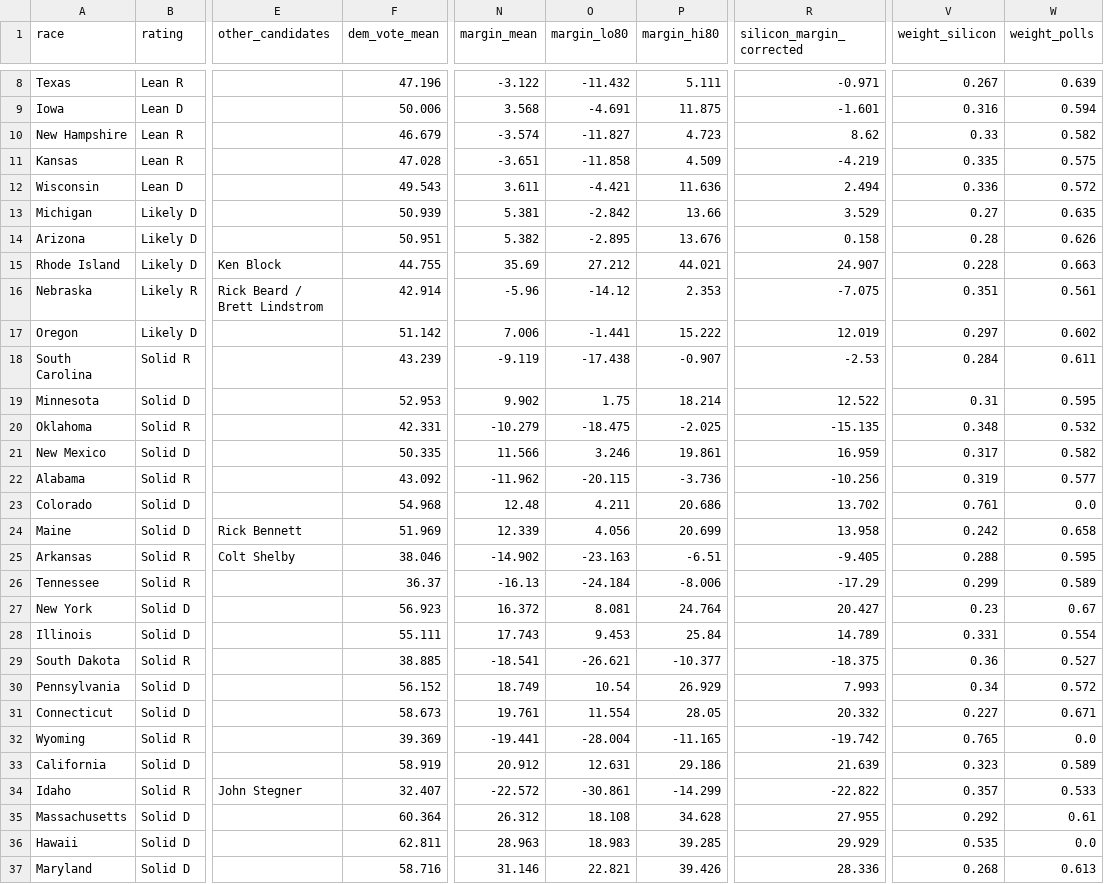
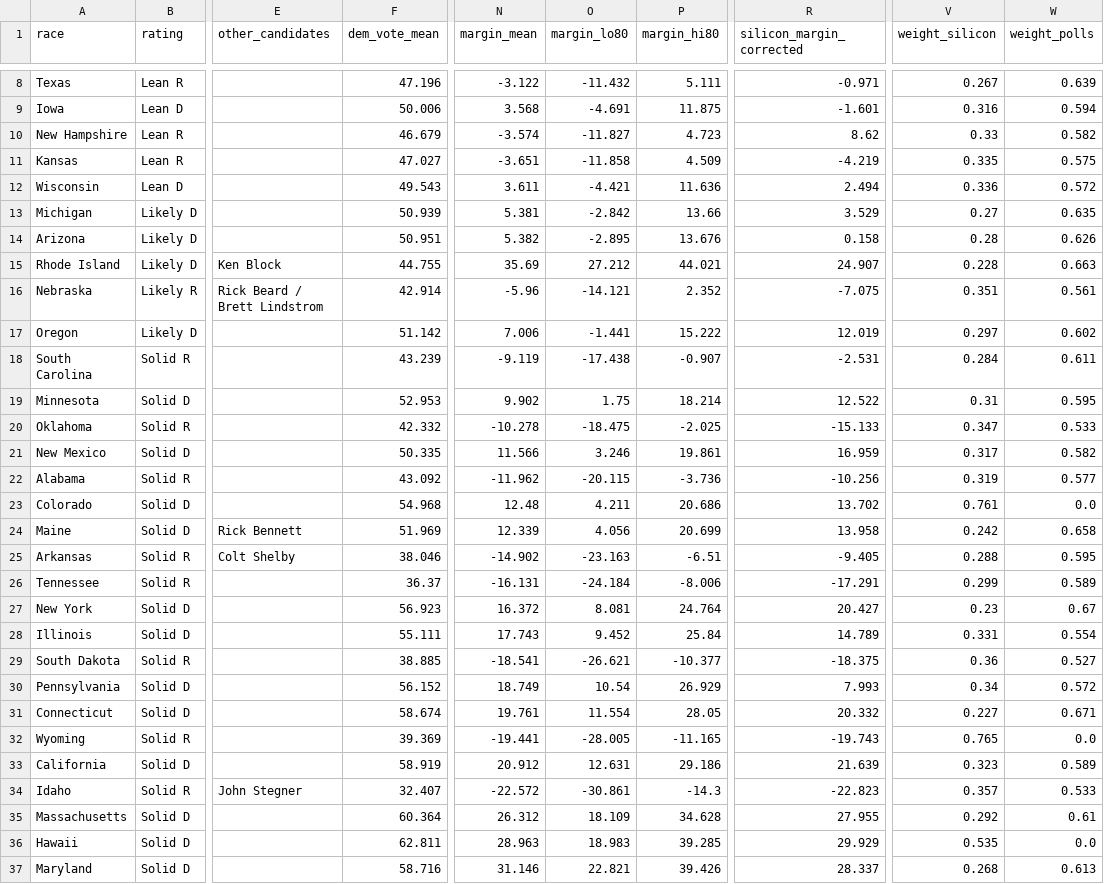
Before and after one commit to rallan-vijval/sta2453-us-midterm-forecast, a CSV file: data/03-forecast/race_summary.csv, drawn as a sheet; only a part is shown, gaps mark what is left out; the diff names each change by its address in the sheet, - before the commit and + after, or states it on an @@ line.

```diff
--- a/data/03-forecast/race_summary.csv
+++ b/data/03-forecast/race_summary.csv
-F11 (dem_vote_mean): 47.028
+F11 (dem_vote_mean): 47.027
-O16 (margin_lo80): -14.12
+O16 (margin_lo80): -14.121
-P16 (margin_hi80): 2.353
+P16 (margin_hi80): 2.352
-R18 (silicon_margin_corrected): -2.53
+R18 (silicon_margin_corrected): -2.531
-F20 (dem_vote_mean): 42.331
+F20 (dem_vote_mean): 42.332
-N20 (margin_mean): -10.279
+N20 (margin_mean): -10.278
-R20 (silicon_margin_corrected): -15.135
+R20 (silicon_margin_corrected): -15.133
-V20 (weight_silicon): 0.348
+V20 (weight_silicon): 0.347
-W20 (weight_polls): 0.532
+W20 (weight_polls): 0.533
-N26 (margin_mean): -16.13
+N26 (margin_mean): -16.131
-R26 (silicon_margin_corrected): -17.29
+R26 (silicon_margin_corrected): -17.291
-O28 (margin_lo80): 9.453
+O28 (margin_lo80): 9.452
-F31 (dem_vote_mean): 58.673
+F31 (dem_vote_mean): 58.674
-O32 (margin_lo80): -28.004
+O32 (margin_lo80): -28.005
-R32 (silicon_margin_corrected): -19.742
+R32 (silicon_margin_corrected): -19.743
-P34 (margin_hi80): -14.299
+P34 (margin_hi80): -14.3
-R34 (silicon_margin_corrected): -22.822
+R34 (silicon_margin_corrected): -22.823
-O35 (margin_lo80): 18.108
+O35 (margin_lo80): 18.109
-R37 (silicon_margin_corrected): 28.336
+R37 (silicon_margin_corrected): 28.337
```
Also changed, not shown: data/02-analysis_data/run_log.csv, data/03-forecast/cost_summary.csv, 17 other files.
